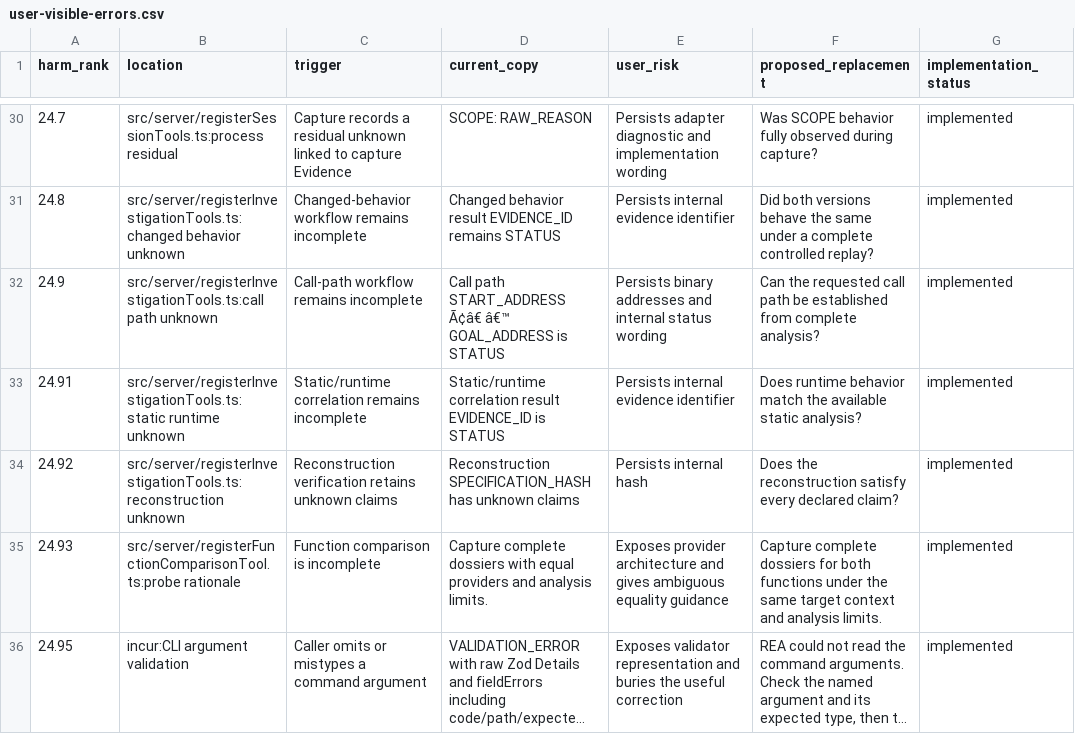
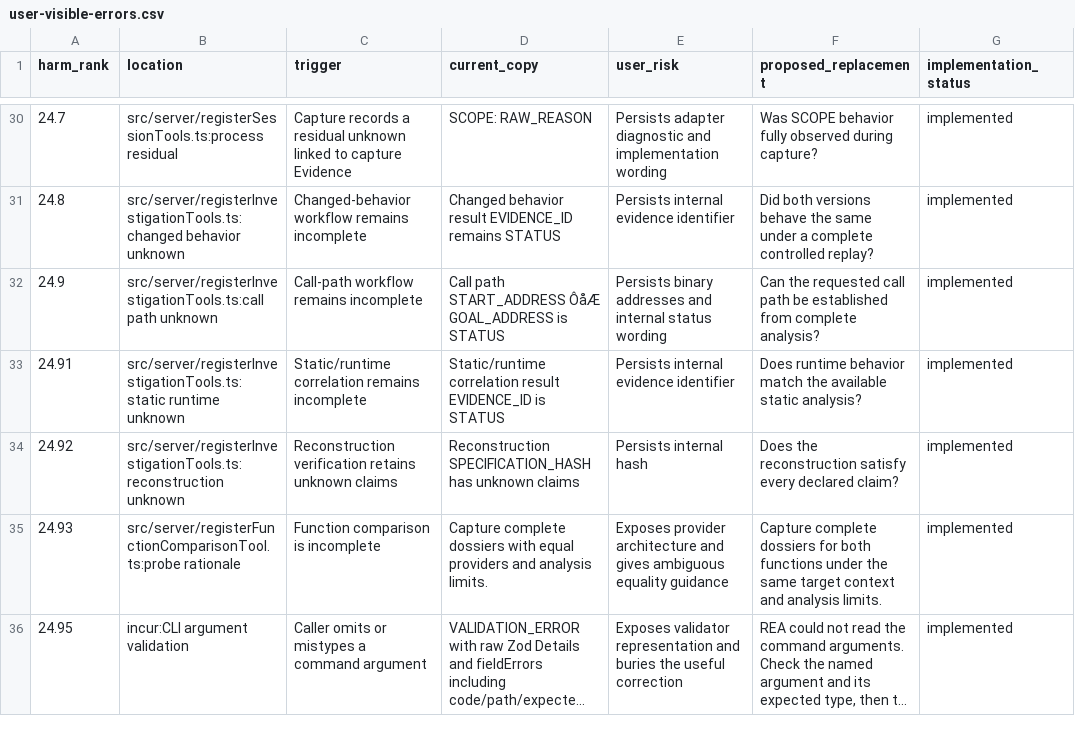
Before and after one commit to A-lang-w/Nj, a CSV file: docs/user-visible-errors.csv, drawn as a sheet; only a part is shown, gaps mark what is left out; long unchanged cells end in …; the diff names each change by its address in the sheet, - before the commit and + after, or states it on an @@ line.

```diff
--- a/docs/user-visible-errors.csv
+++ b/docs/user-visible-errors.csv
-D32 (current_copy): …path START_ADDRESS Ã¢â€ â€™ GOAL_ADDRESS is…
+D32 (current_copy): …path START_ADDRESS ÔåÆ GOAL_ADDRESS is…
```
Also changed, not shown: 11 other files.
